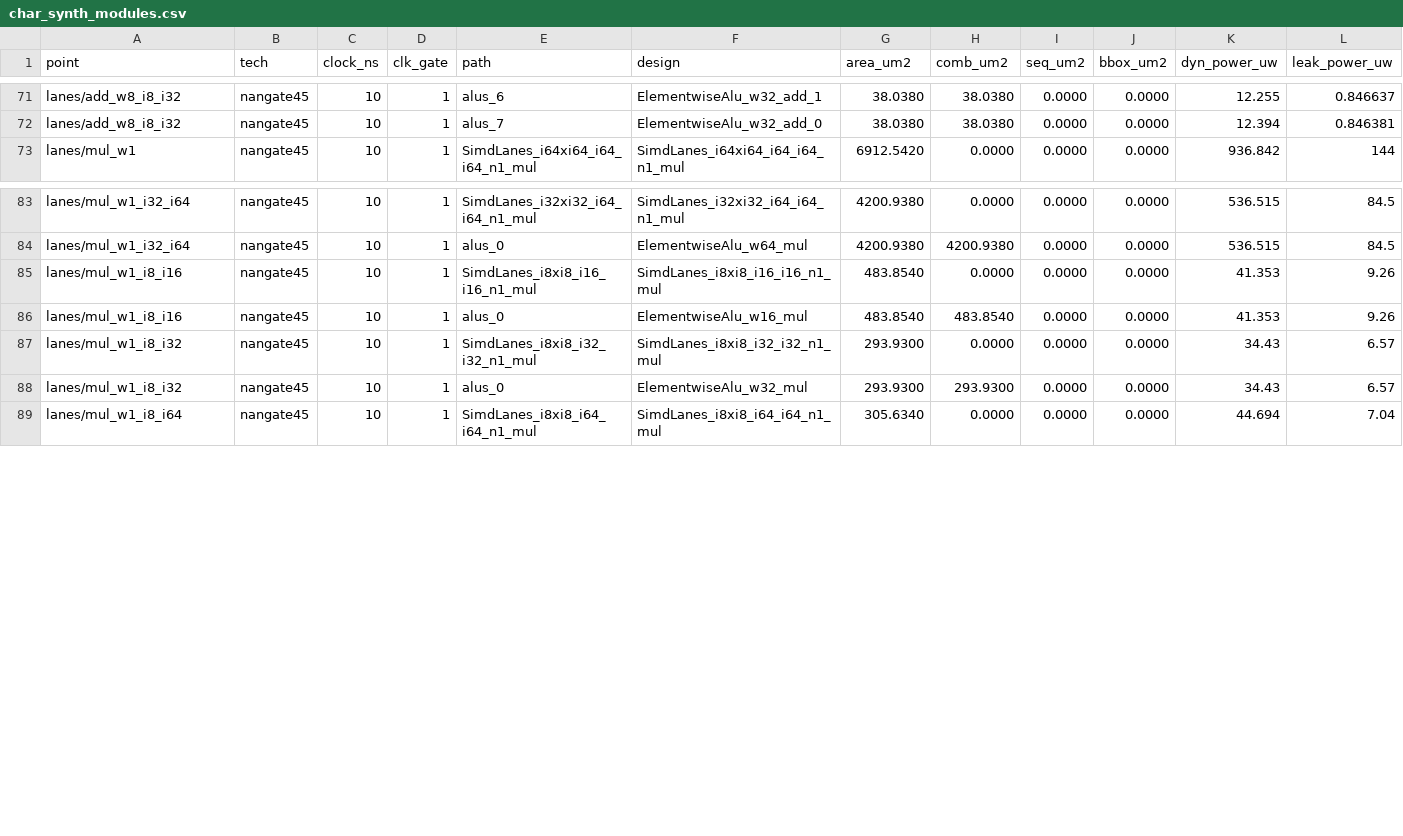
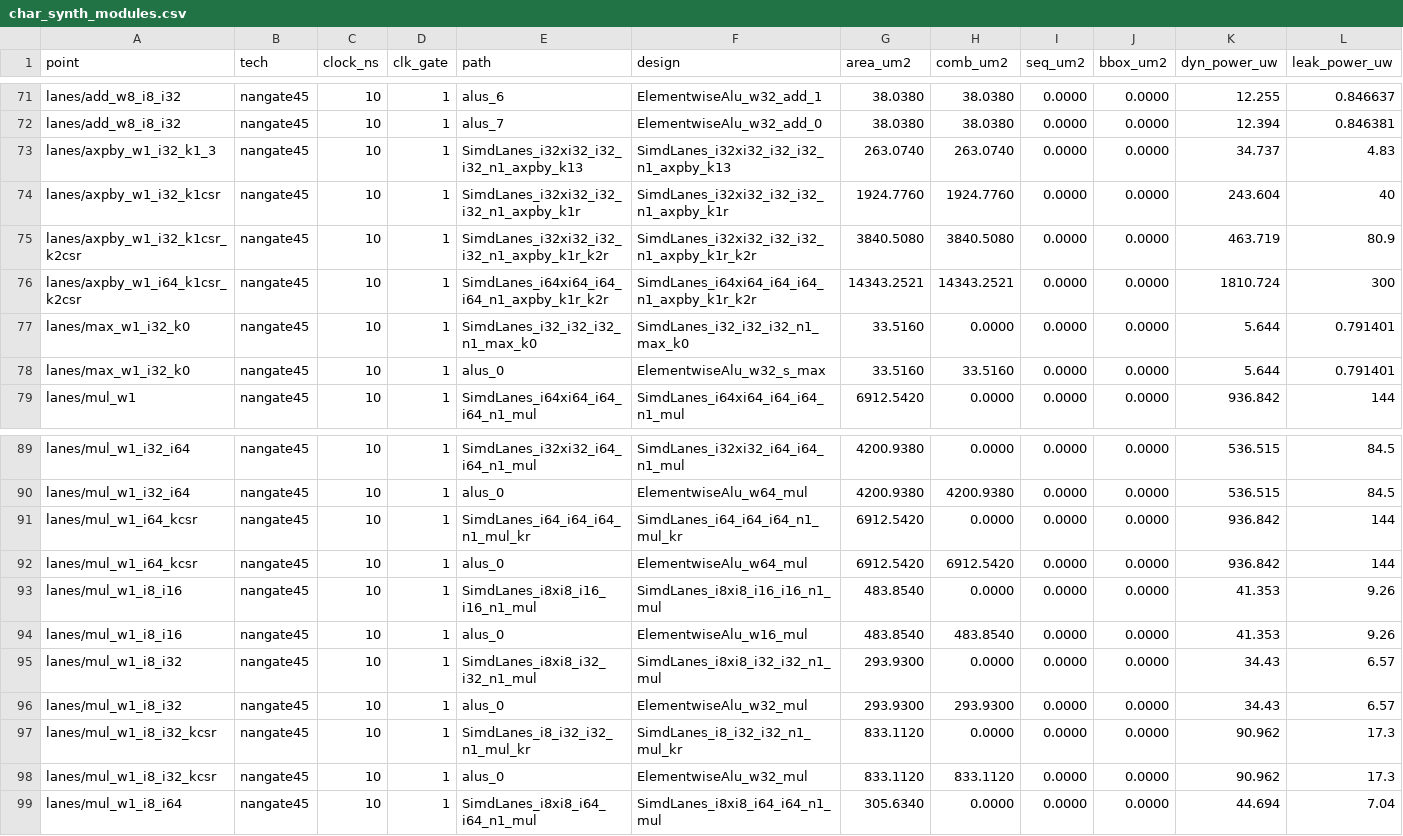
Before and after one commit to KULeuven-MICAS/snax-forge-experiments, a CSV file: results/char/nangate45/char_synth_modules.csv, drawn as a sheet; only a part is shown, gaps mark what is left out.

```diff
--- a/results/char/nangate45/char_synth_modules.csv
+++ b/results/char/nangate45/char_synth_modules.csv
@@ -72,2 +72,8 @@ lanes/add_w8_i8_i32,nangate45,10,1,alus_6,ElementwiseAlu_w32_add_1,38.0380,38.03
 lanes/add_w8_i8_i32,nangate45,10,1,alus_7,ElementwiseAlu_w32_add_0,38.0380,38.0380,0.0000,0.0000,12.394,0.846381
+lanes/axpby_w1_i32_k1_3,nangate45,10,1,SimdLanes_i32xi32_i32_i32_n1_axpby_k13,SimdLanes_i32xi32_i32_i32_n1_axpby_k13,263.0740,263.0740,0.0000,0.0000,34.737,4.83
+lanes/axpby_w1_i32_k1csr,nangate45,10,1,SimdLanes_i32xi32_i32_i32_n1_axpby_k1r,SimdLanes_i32xi32_i32_i32_n1_axpby_k1r,1924.7760,1924.7760,0.0000,0.0000,243.604,40
+lanes/axpby_w1_i32_k1csr_k2csr,nangate45,10,1,SimdLanes_i32xi32_i32_i32_n1_axpby_k1r_k2r,SimdLanes_i32xi32_i32_i32_n1_axpby_k1r_k2r,3840.5080,3840.5080,0.0000,0.0000,463.719,80.9
+lanes/axpby_w1_i64_k1csr_k2csr,nangate45,10,1,SimdLanes_i64xi64_i64_i64_n1_axpby_k1r_k2r,SimdLanes_i64xi64_i64_i64_n1_axpby_k1r_k2r,14343.2521,14343.2521,0.0000,0.0000,1810.724,300
+lanes/max_w1_i32_k0,nangate45,10,1,SimdLanes_i32_i32_i32_n1_max_k0,SimdLanes_i32_i32_i32_n1_max_k0,33.5160,0.0000,0.0000,0.0000,5.644,0.791401
+lanes/max_w1_i32_k0,nangate45,10,1,alus_0,ElementwiseAlu_w32_s_max,33.5160,33.5160,0.0000,0.0000,5.644,0.791401
 lanes/mul_w1,nangate45,10,1,SimdLanes_i64xi64_i64_i64_n1_mul,SimdLanes_i64xi64_i64_i64_n1_mul,6912.5420,0.0000,0.0000,0.0000,936.842,144
@@ -84,2 +90,4 @@ lanes/mul_w1_i32_i64,nangate45,10,1,SimdLanes_i32xi32_i64_i64_n1_mul,SimdLanes_i
 lanes/mul_w1_i32_i64,nangate45,10,1,alus_0,ElementwiseAlu_w64_mul,4200.9380,4200.9380,0.0000,0.0000,536.515,84.5
+lanes/mul_w1_i64_kcsr,nangate45,10,1,SimdLanes_i64_i64_i64_n1_mul_kr,SimdLanes_i64_i64_i64_n1_mul_kr,6912.5420,0.0000,0.0000,0.0000,936.842,144
+lanes/mul_w1_i64_kcsr,nangate45,10,1,alus_0,ElementwiseAlu_w64_mul,6912.5420,6912.5420,0.0000,0.0000,936.842,144
 lanes/mul_w1_i8_i16,nangate45,10,1,SimdLanes_i8xi8_i16_i16_n1_mul,SimdLanes_i8xi8_i16_i16_n1_mul,483.8540,0.0000,0.0000,0.0000,41.353,9.26
@@ -88,2 +96,4 @@ lanes/mul_w1_i8_i32,nangate45,10,1,SimdLanes_i8xi8_i32_i32_n1_mul,SimdLanes_i8xi
 lanes/mul_w1_i8_i32,nangate45,10,1,alus_0,ElementwiseAlu_w32_mul,293.9300,293.9300,0.0000,0.0000,34.43,6.57
+lanes/mul_w1_i8_i32_kcsr,nangate45,10,1,SimdLanes_i8_i32_i32_n1_mul_kr,SimdLanes_i8_i32_i32_n1_mul_kr,833.1120,0.0000,0.0000,0.0000,90.962,17.3
+lanes/mul_w1_i8_i32_kcsr,nangate45,10,1,alus_0,ElementwiseAlu_w32_mul,833.1120,833.1120,0.0000,0.0000,90.962,17.3
 lanes/mul_w1_i8_i64,nangate45,10,1,SimdLanes_i8xi8_i64_i64_n1_mul,SimdLanes_i8xi8_i64_i64_n1_mul,305.6340,0.0000,0.0000,0.0000,44.694,7.04
```
Also changed, not shown: results/char/nangate45/char_power.csv, results/char/nangate45/char_synth.csv, 32 other files.
